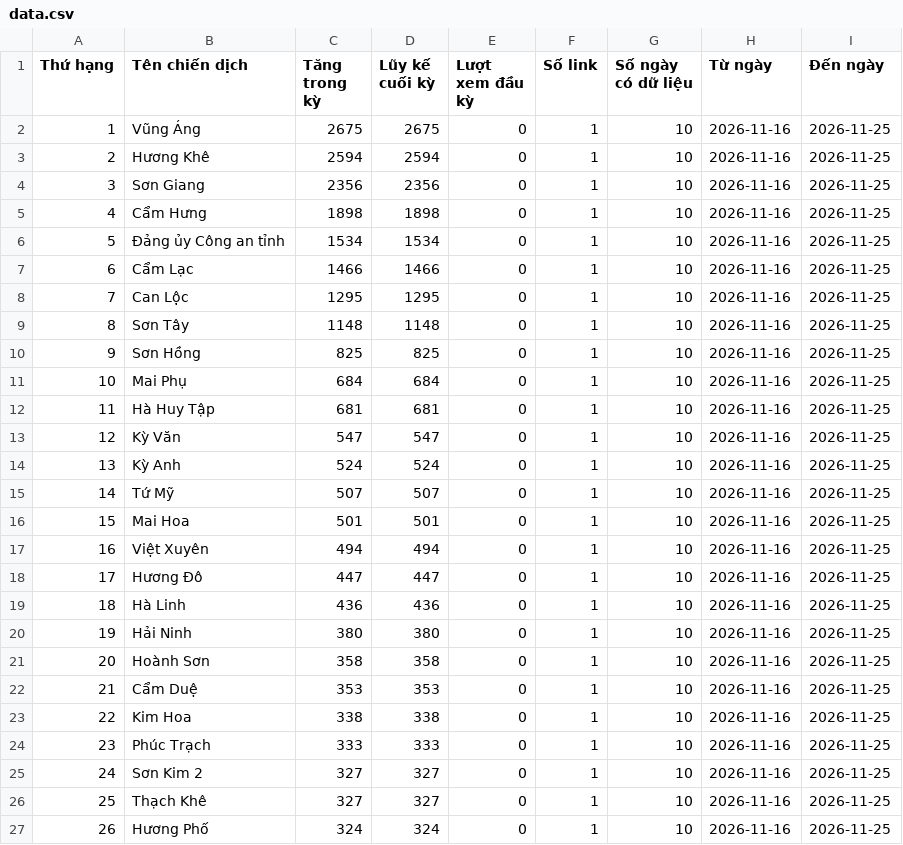
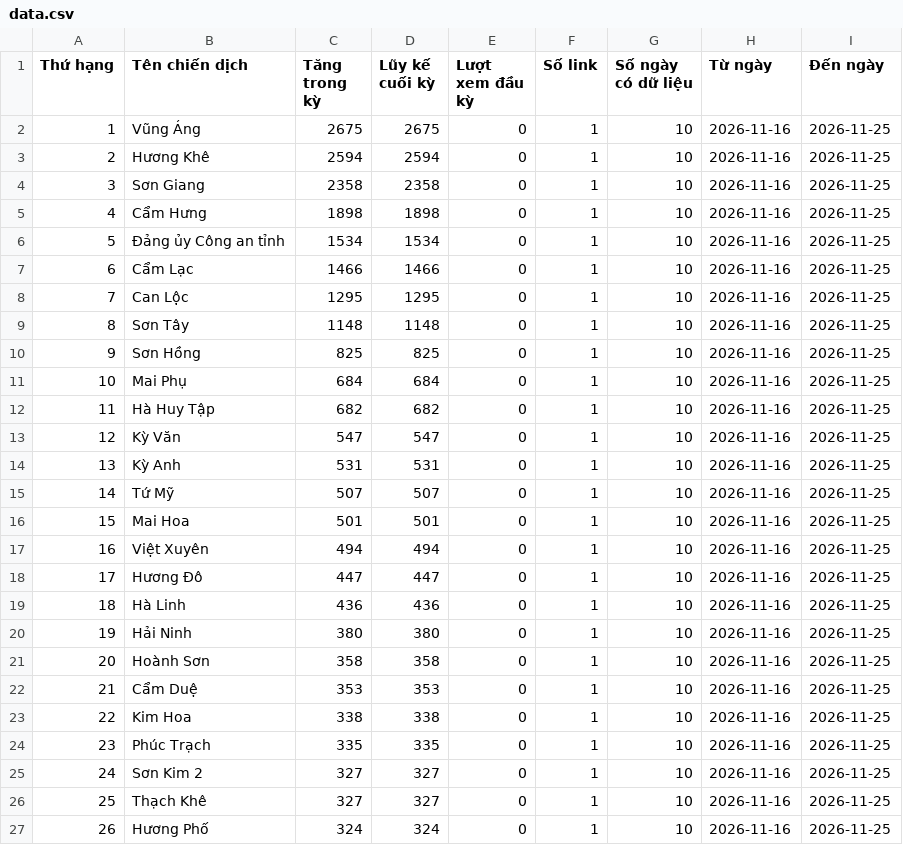
Before and after one commit to phuonglinh-ai/truyenthonghatinh, a CSV file: data.csv, drawn as a sheet; only a part is shown.

Commit message:
Update data 2026-11-25 06:15

```diff
--- a/data.csv
+++ b/data.csv
@@ -3,3 +3,3 @@
 2,Hương Khê,2594,2594,0,1,10,2026-11-16,2026-11-25
-3,Sơn Giang,2356,2356,0,1,10,2026-11-16,2026-11-25
+3,Sơn Giang,2358,2358,0,1,10,2026-11-16,2026-11-25
 4,Cẩm Hưng,1898,1898,0,1,10,2026-11-16,2026-11-25
@@ -11,5 +11,5 @@
 10,Mai Phụ,684,684,0,1,10,2026-11-16,2026-11-25
-11,Hà Huy Tập,681,681,0,1,10,2026-11-16,2026-11-25
+11,Hà Huy Tập,682,682,0,1,10,2026-11-16,2026-11-25
 12,Kỳ Văn,547,547,0,1,10,2026-11-16,2026-11-25
-13,Kỳ Anh,524,524,0,1,10,2026-11-16,2026-11-25
+13,Kỳ Anh,531,531,0,1,10,2026-11-16,2026-11-25
 14,Tứ Mỹ,507,507,0,1,10,2026-11-16,2026-11-25
@@ -23,3 +23,3 @@
 22,Kim Hoa,338,338,0,1,10,2026-11-16,2026-11-25
-23,Phúc Trạch,333,333,0,1,10,2026-11-16,2026-11-25
+23,Phúc Trạch,335,335,0,1,10,2026-11-16,2026-11-25
 24,Sơn Kim 2,327,327,0,1,10,2026-11-16,2026-11-25
```
